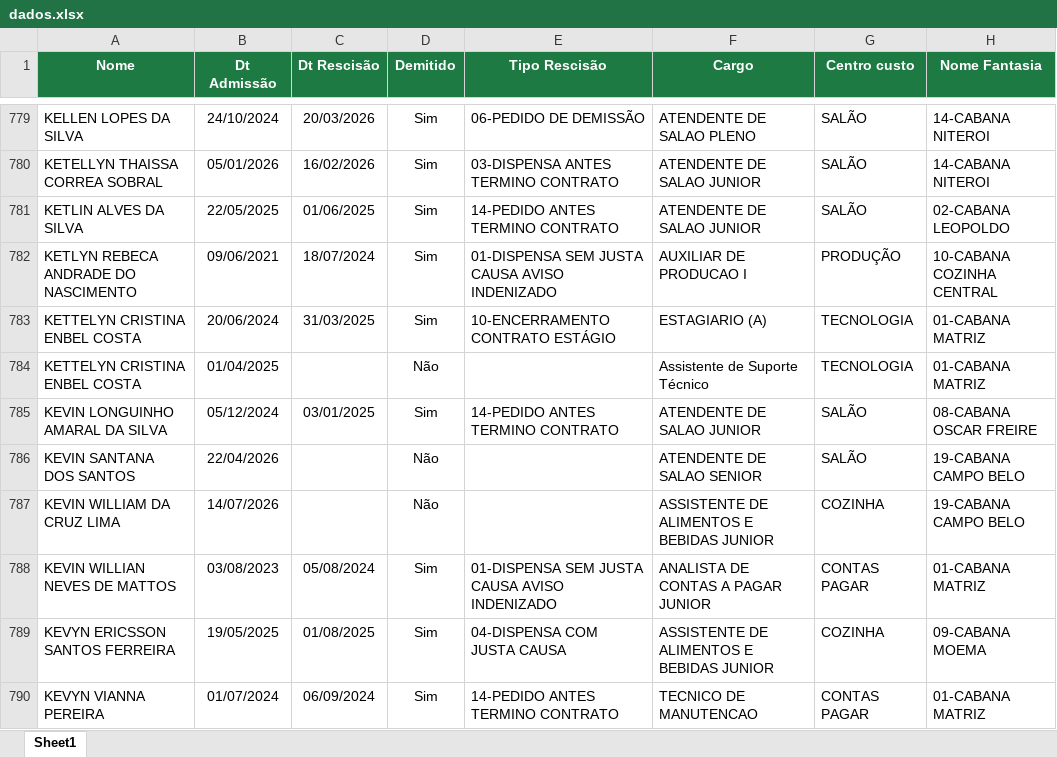
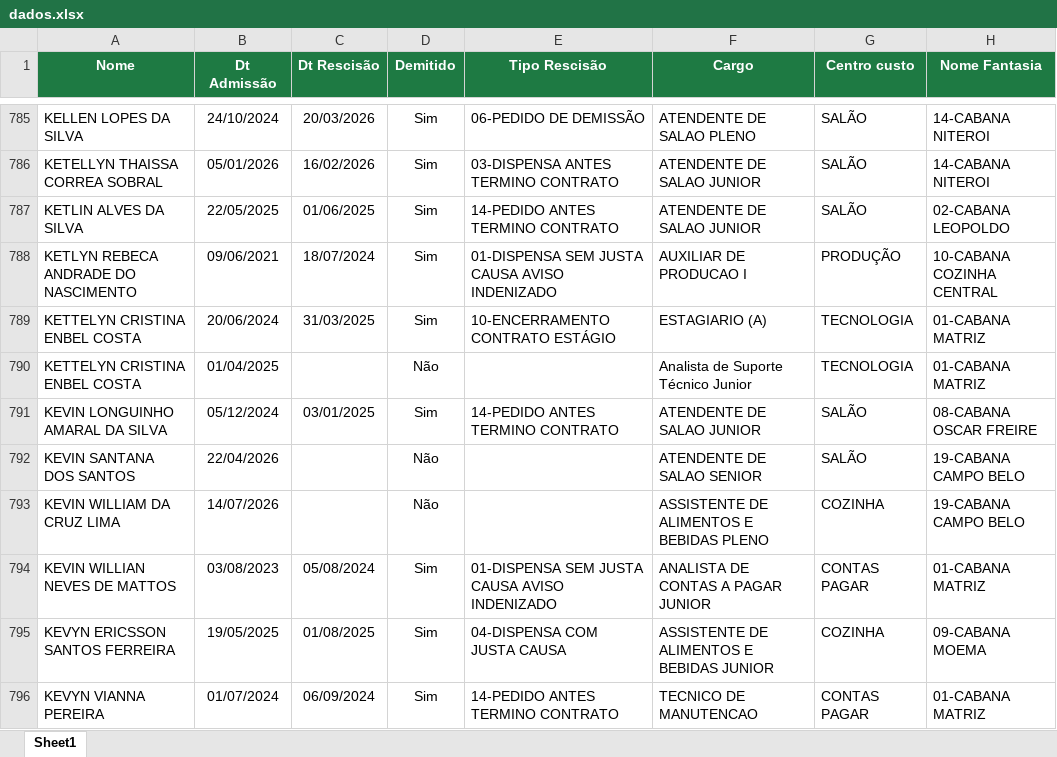
Before and after one commit to Eduardocurti/headcount, an Excel workbook: data/dados.xlsx, sheet Sheet1, drawn as a sheet; only a part is shown, gaps mark what is left out; values as stored, in another font and other column widths than the file's, no borders; addresses are those after the commit; the diff covers the shown part only; the diff names each change by its address in the sheet, - before the commit and + after, or states it on an @@ line.

Commit message:
Base de turnover atualizada automaticamente (03/11/2026 14:21)

```diff
--- a/data/dados.xlsx (sheet Sheet1)
+++ b/data/dados.xlsx (sheet Sheet1)
-F790 (Cargo): Assistente de Suporte Técnico
+F790 (Cargo): Analista de Suporte Técnico Junior
-F793 (Cargo): ASSISTENTE DE ALIMENTOS E BEBIDAS JUNIOR
+F793 (Cargo): ASSISTENTE DE ALIMENTOS E BEBIDAS PLENO
```
Also changed, not shown: 10 added rows, 4 removed rows and 78 edited cells elsewhere in this sheet.
